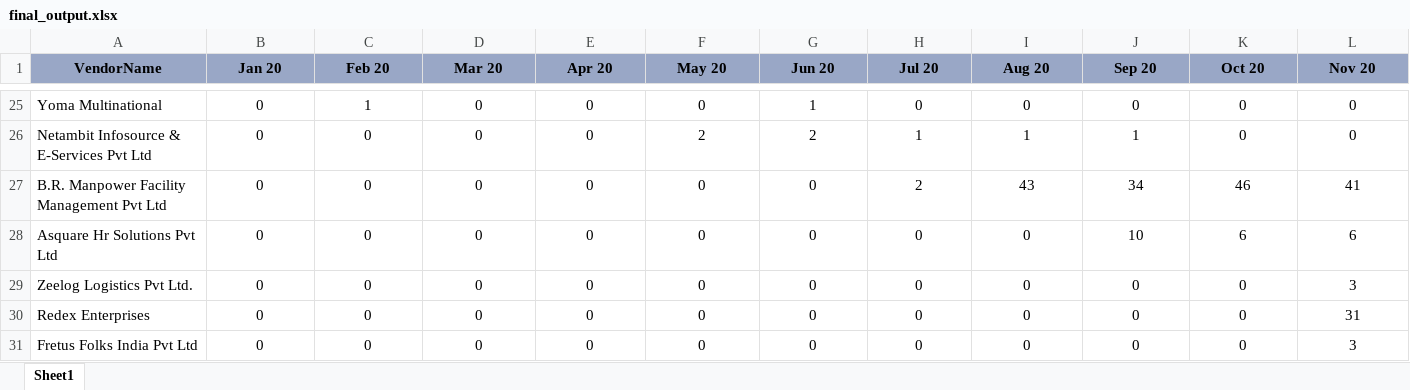
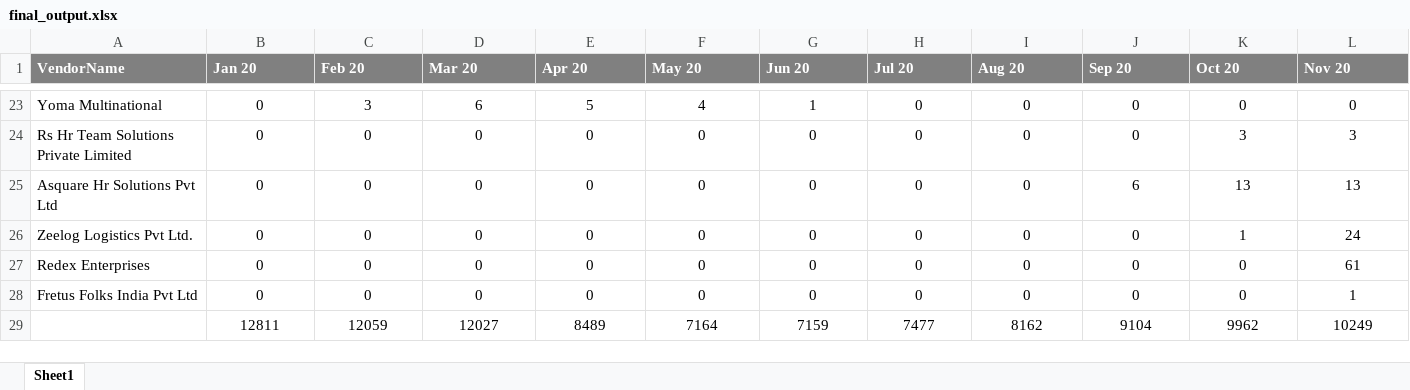
Before and after one commit to gandhirahulk/reports_app, an Excel workbook: static/df_to_excel/final_output.xlsx, sheet Sheet1, drawn as a sheet; only a part is shown, gaps mark what is left out; values as stored, in another font and other column widths than the file's, no borders; removed rows and columns are numbered as before the commit, all else as after; the diff covers the shown part only; the diff names each change by its address in the sheet, - before the commit and + after, or states it on an @@ line.

```diff
--- a/static/df_to_excel/final_output.xlsx (sheet Sheet1)
+++ b/static/df_to_excel/final_output.xlsx (sheet Sheet1)
@@ A1:L1 fill: #99A7C6 → #808080, text colour: black → #FFFFFF, alignment: center → left @@
-C23 (Feb 20): 1
+C23 (Feb 20): 3
-D23 (Mar 20): 0
+D23 (Mar 20): 6
-E23 (Apr 20): 0
+E23 (Apr 20): 5
-F23 (May 20): 0
+F23 (May 20): 4
-row 26: Netambit Infosource & E-Services Pvt Ltd | 0 | 0 | 0 | 0 | 2 | 2 | 1 | 1 | 1 | 0 | 0
-A24 (VendorName): B.R. Manpower Facility Management Pvt Ltd
+A24 (VendorName): Rs Hr Team Solutions Private Limited
-H24 (Jul 20): 2
+H24 (Jul 20): 0
-I24 (Aug 20): 43
+I24 (Aug 20): 0
-J24 (Sep 20): 34
+J24 (Sep 20): 0
-K24 (Oct 20): 46
+K24 (Oct 20): 3
-L24 (Nov 20): 41
+L24 (Nov 20): 3
-J25 (Sep 20): 10
+J25 (Sep 20): 6
-K25 (Oct 20): 6
+K25 (Oct 20): 13
-L25 (Nov 20): 6
+L25 (Nov 20): 13
-K26 (Oct 20): 0
+K26 (Oct 20): 1
-L26 (Nov 20): 3
+L26 (Nov 20): 24
-L27 (Nov 20): 31
+L27 (Nov 20): 61
-L28 (Nov 20): 3
+L28 (Nov 20): 1
+row 29:  | 12811 | 12059 | 12027 | 8489 | 7164 | 7159 | 7477 | 8162 | 9104 | 9962 | 10249
```
Also changed, not shown: 13 added rows, 15 removed rows and 60 edited cells elsewhere in this sheet, 4 other files.
